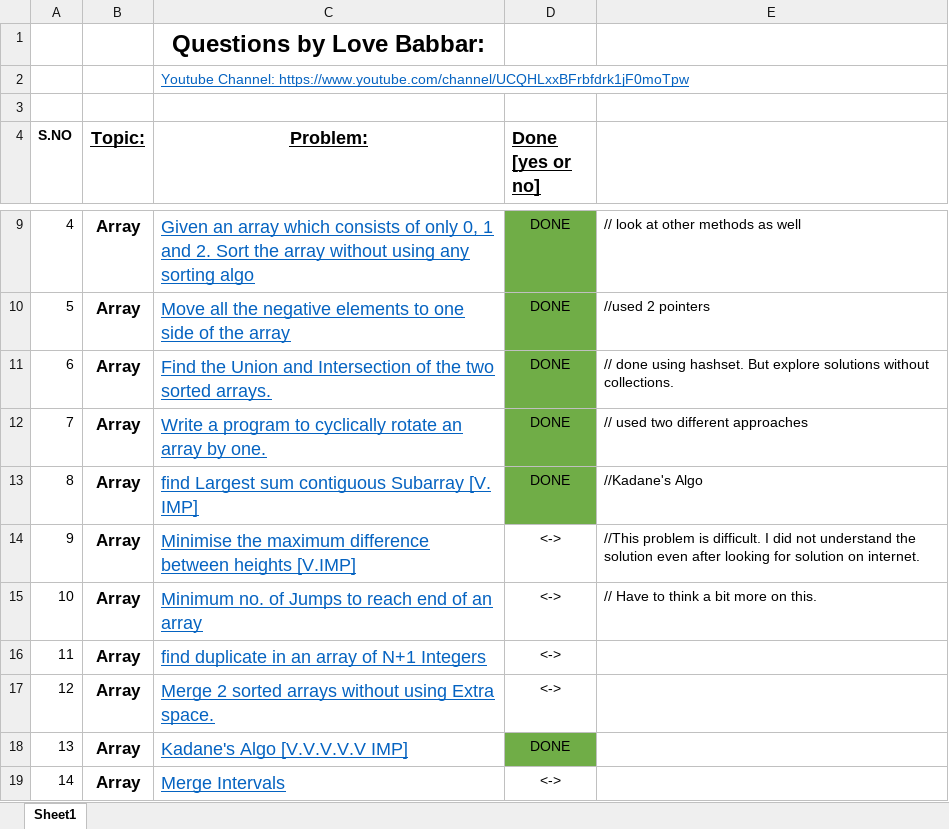
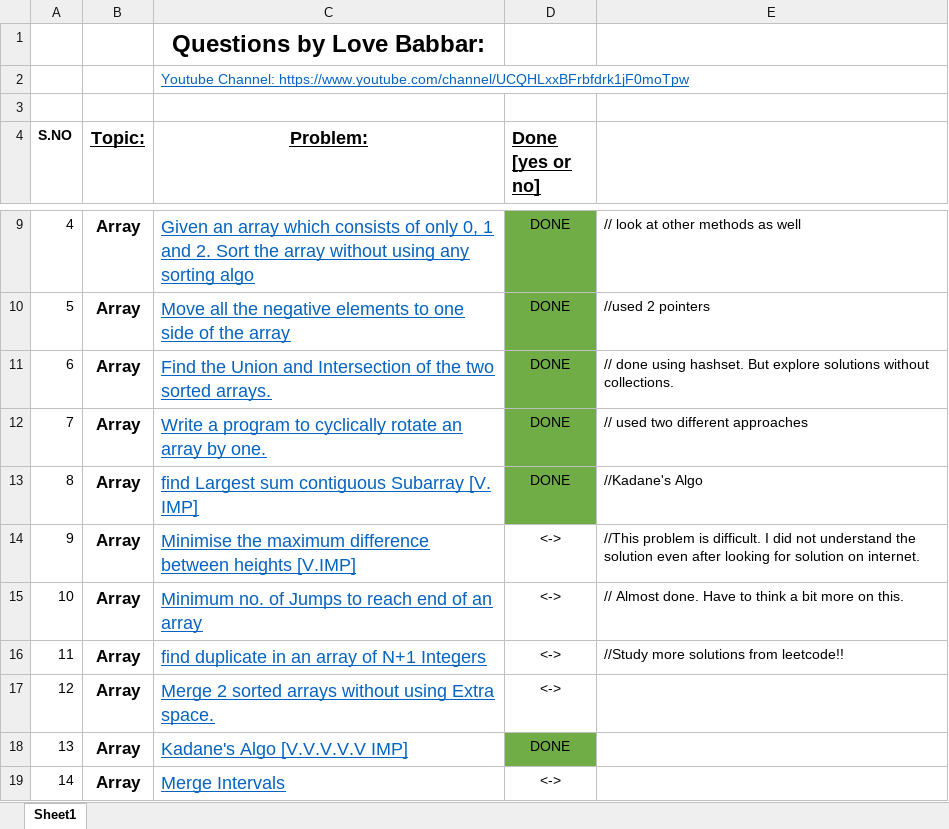
Before and after one commit to Kapish0104/100-days-of-code, an Excel workbook: FINAL450.xlsx, sheet Sheet1, drawn as a sheet; only a part is shown, gaps mark what is left out; values as stored, in another font and other column widths than the file's, no borders; the diff names each change by its address in the sheet, - before the commit and + after, or states it on an @@ line.

Commit message:
Day 5
Started thinking about question 10. Spent almost an hour coming up with the solution. Then read the solution. But having some problems implementing it.

Did question 11. But the solution is not the most effecient one. So studying that as well.

```diff
--- a/FINAL450.xlsx (sheet Sheet1)
+++ b/FINAL450.xlsx (sheet Sheet1)
-E15: // Have to think a bit more on this.
+E15: // Almost done. Have to think a bit more on this.
-E16: (empty)
+E16: //Study more solutions from leetcode!!
```
Also changed, not shown: 2 other files.
